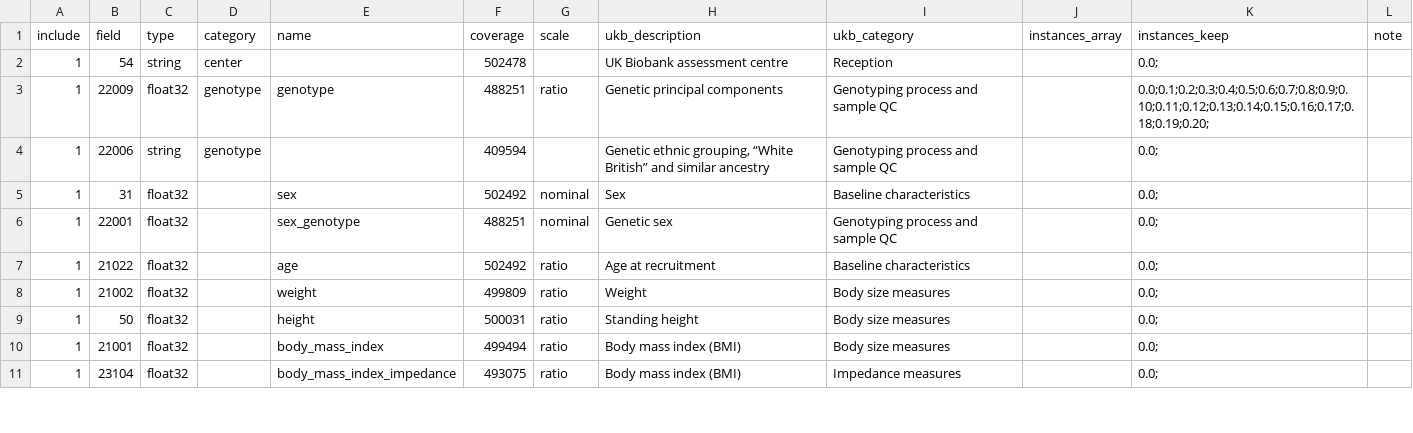
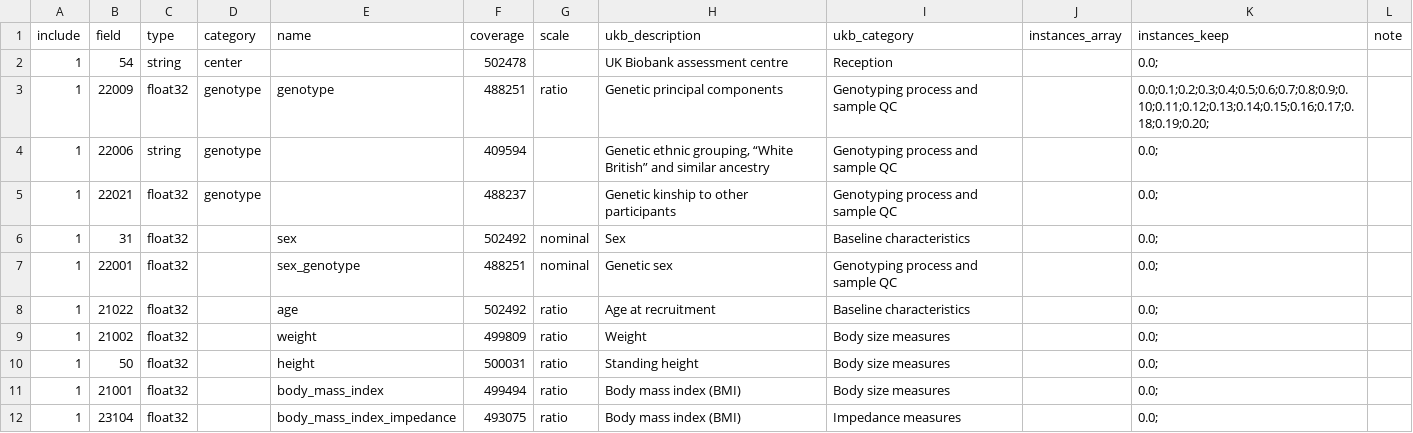
Before and after one commit to tcameronwaller/uk_biobank, a TSV file: parameters/table_ukbiobank_phenotype_variables.tsv, drawn as a sheet; only a part is shown; the diff names each change by its address in the sheet, - before the commit and + after, or states it on an @@ line.

Commit message:
introduce table of kinship between pairs of persons

```diff
--- a/parameters/table_ukbiobank_phenotype_variables.tsv
+++ b/parameters/table_ukbiobank_phenotype_variables.tsv
+row 5: 1 | 22021 | float32 | genotype |  | 488237 |  | Genetic kinship to other participants | Genotyping process and sample QC |  | 0.0;
```
Also changed, not shown: 3 other files.
